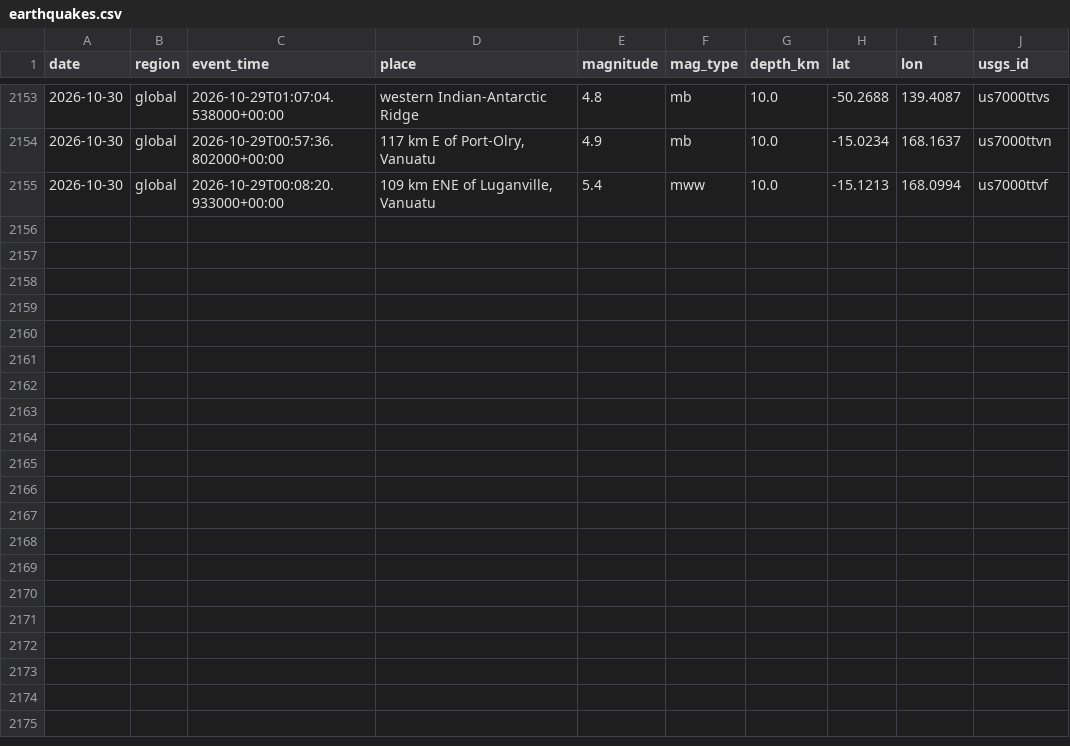
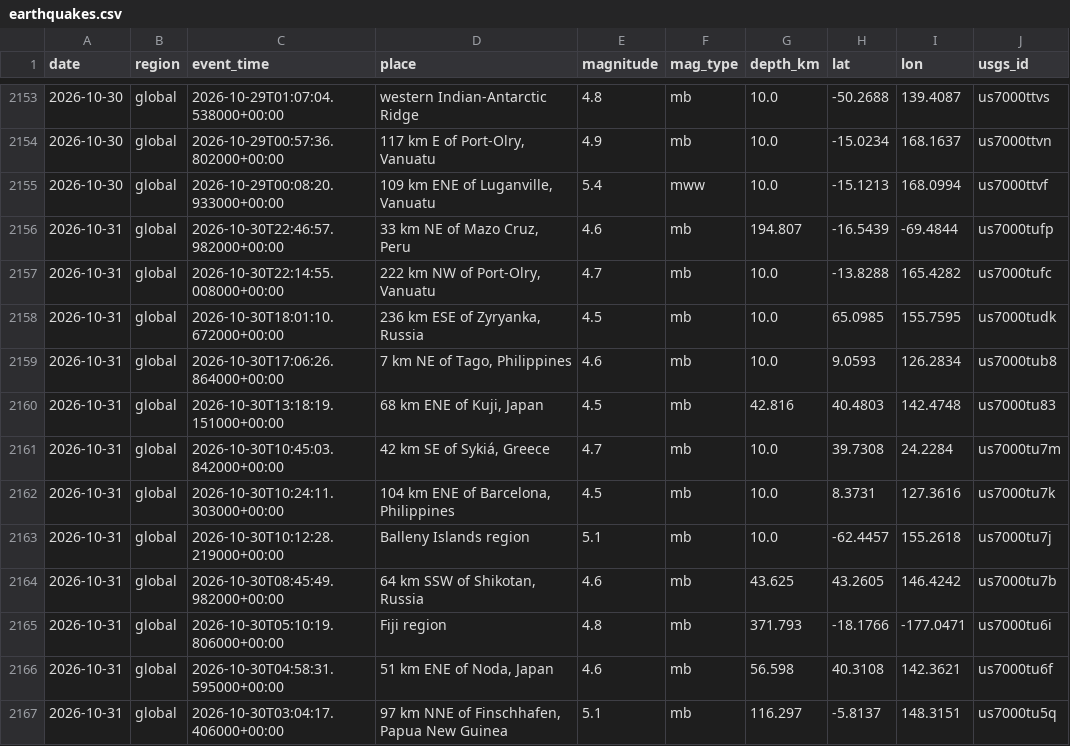
Before and after one commit to icedo724/data_collection, a CSV file: data/environment/earthquakes.csv, drawn as a sheet; only a part is shown, gaps mark what is left out; the diff names each change by its address in the sheet, - before the commit and + after, or states it on an @@ line.

```diff
--- a/data/environment/earthquakes.csv
+++ b/data/environment/earthquakes.csv
+row 2156: 2026-10-31 | global | 2026-10-30T22:46:57.982000+00:00 | 33 km NE of Mazo Cruz, Peru | 4.6 | mb | 194.807 | -16.5439 | -69.4844 | us7000tufp
+row 2157: 2026-10-31 | global | 2026-10-30T22:14:55.008000+00:00 | 222 km NW of Port-Olry, Vanuatu | 4.7 | mb | 10.0 | -13.8288 | 165.4282 | us7000tufc
+row 2158: 2026-10-31 | global | 2026-10-30T18:01:10.672000+00:00 | 236 km ESE of Zyryanka, Russia | 4.5 | mb | 10.0 | 65.0985 | 155.7595 | us7000tudk
+row 2159: 2026-10-31 | global | 2026-10-30T17:06:26.864000+00:00 | 7 km NE of Tago, Philippines | 4.6 | mb | 10.0 | 9.0593 | 126.2834 | us7000tub8
+row 2160: 2026-10-31 | global | 2026-10-30T13:18:19.151000+00:00 | 68 km ENE of Kuji, Japan | 4.5 | mb | 42.816 | 40.4803 | 142.4748 | us7000tu83
+row 2161: 2026-10-31 | global | 2026-10-30T10:45:03.842000+00:00 | 42 km SE of Sykiá, Greece | 4.7 | mb | 10.0 | 39.7308 | 24.2284 | us7000tu7m
+row 2162: 2026-10-31 | global | 2026-10-30T10:24:11.303000+00:00 | 104 km ENE of Barcelona, Philippines | 4.5 | mb | 10.0 | 8.3731 | 127.3616 | us7000tu7k
+row 2163: 2026-10-31 | global | 2026-10-30T10:12:28.219000+00:00 | Balleny Islands region | 5.1 | mb | 10.0 | -62.4457 | 155.2618 | us7000tu7j
+row 2164: 2026-10-31 | global | 2026-10-30T08:45:49.982000+00:00 | 64 km SSW of Shikotan, Russia | 4.6 | mb | 43.625 | 43.2605 | 146.4242 | us7000tu7b
+row 2165: 2026-10-31 | global | 2026-10-30T05:10:19.806000+00:00 | Fiji region | 4.8 | mb | 371.793 | -18.1766 | -177.0471 | us7000tu6i
+row 2166: 2026-10-31 | global | 2026-10-30T04:58:31.595000+00:00 | 51 km ENE of Noda, Japan | 4.6 | mb | 56.598 | 40.3108 | 142.3621 | us7000tu6f
+row 2167: 2026-10-31 | global | 2026-10-30T03:04:17.406000+00:00 | 97 km NNE of Finschhafen, Papua New Guinea | 5.1 | mb | 116.297 | -5.8137 | 148.3151 | us7000tu5q
```
Also changed, not shown: data/environment/air_quality.csv, data/environment/weather.csv, 6 other files.
